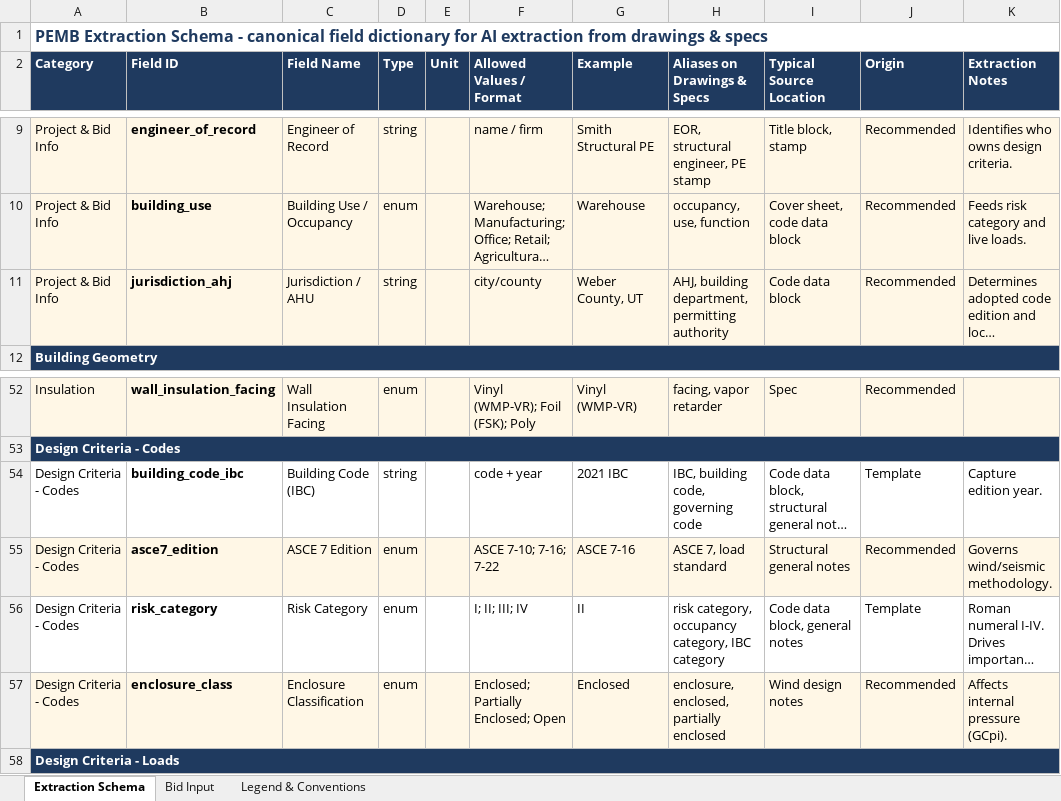
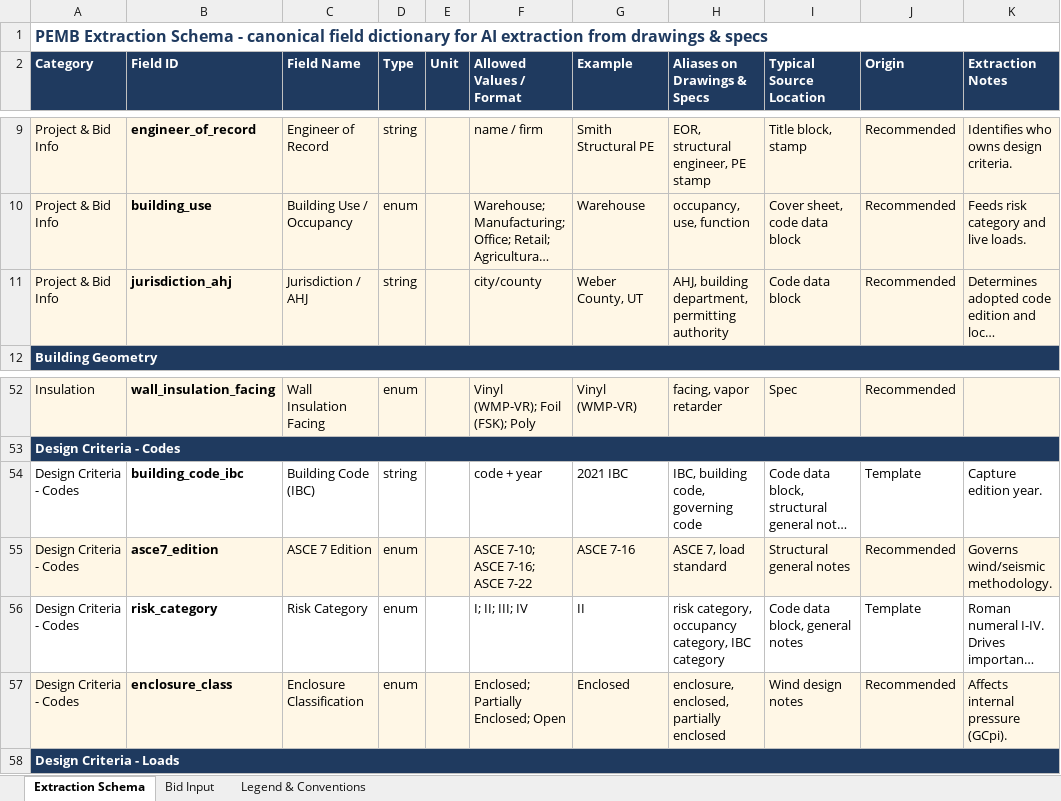
Before and after one commit to gjtynygpmd-creator/pemb-spec-extractor-pro, an Excel workbook: schema/PEMB_Extraction_Schema.xlsx, sheet Extraction Schema, drawn as a sheet; only a part is shown, gaps mark what is left out; long unchanged cells end in …; values as stored, in another font and other column widths than the file's, no borders; charts and pictures not drawn; the diff names each change by its address in the sheet, - before the commit and + after, or states it on an @@ line.

```diff
--- a/schema/PEMB_Extraction_Schema.xlsx (sheet Extraction Schema)
+++ b/schema/PEMB_Extraction_Schema.xlsx (sheet Extraction Schema)
-C11 (Field Name): Jurisdiction / AHU
+C11 (Field Name): Jurisdiction / AHJ
-F55 (Allowed Values / Format): ASCE 7-10; 7-16; 7-22
+F55 (Allowed Values / Format): ASCE 7-10; ASCE 7-16; ASCE 7-22
```
Also changed, not shown: sheet Bid Input, 9 other files.
